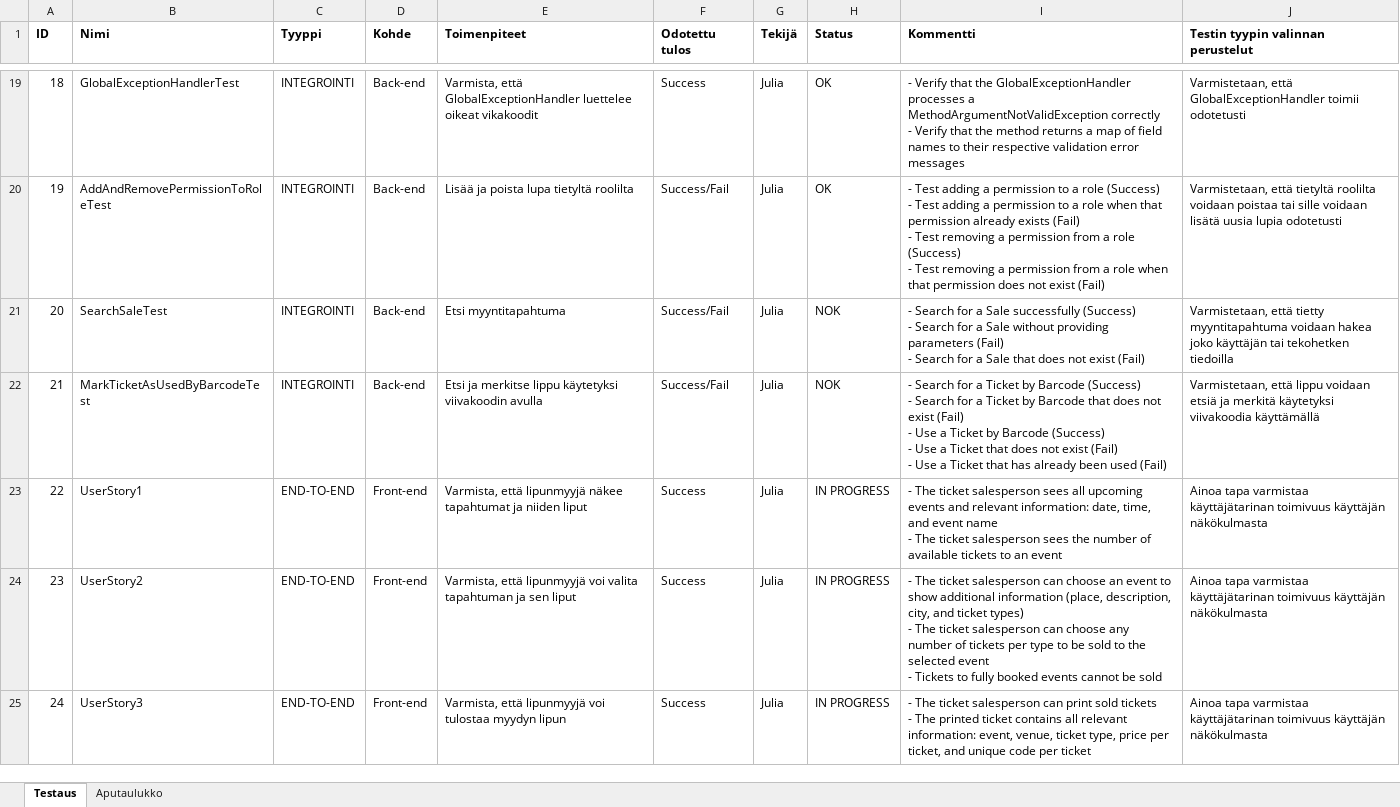
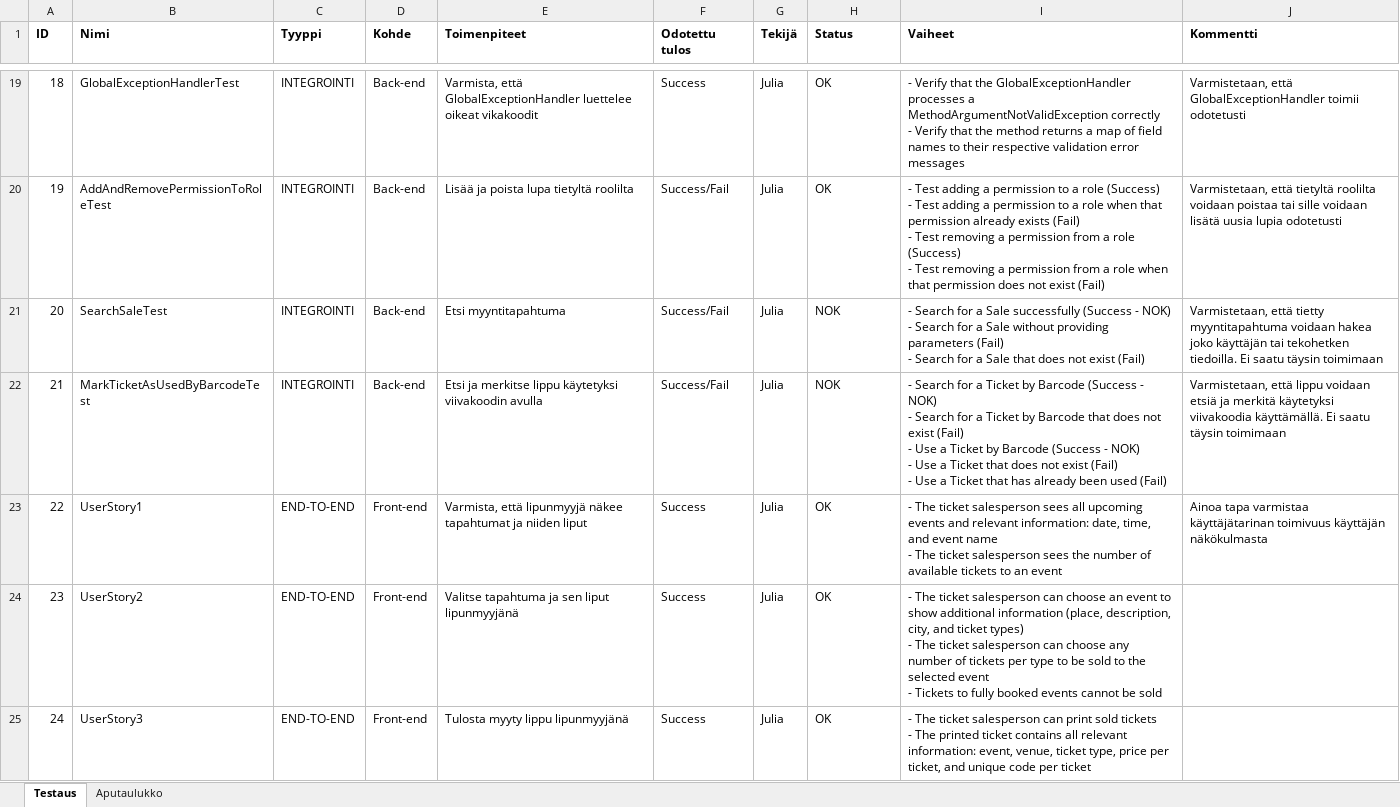
Before and after one commit to marttyyriroskis/nat20-ticketguru, an Excel workbook: TESTDocs/Testidokumentaatio.xlsx, sheet Testaus, drawn as a sheet; only a part is shown, gaps mark what is left out; values as stored, in another font and other column widths than the file's, no borders; conditional formats and table styles not drawn; ↵ is a line break in a cell; the diff covers the shown part only; the diff names each change by its address in the sheet, - before the commit and + after, or states it on an @@ line.

Commit message:
Complete E2E testing + edit test docs + edit readme

```diff
--- a/TESTDocs/Testidokumentaatio.xlsx (sheet Testaus)
+++ b/TESTDocs/Testidokumentaatio.xlsx (sheet Testaus)
-I1: Kommentti
+I1: Vaiheet
-J1: Testin tyypin valinnan perustelut
+J1: Kommentti
-I21 (Vaiheet): …Sale successfully (Success) ↵ - Search…
+I21 (Vaiheet): …Sale successfully (Success - NOK) ↵ - Search…
-J21 (Kommentti): …tai tekohetken tiedoilla
+J21 (Kommentti): …tai tekohetken tiedoilla. Ei saatu täysin toimimaan
-I22 (Vaiheet): …by Barcode (Success) ↵ - Search for a Ticket by Barcode that does not exist (Fail) ↵ - Use a Ticket by Barcode (Success) ↵ - Use…
+I22 (Vaiheet): …by Barcode (Success - NOK) ↵ - Search for a Ticket by Barcode that does not exist (Fail) ↵ - Use a Ticket by Barcode (Success - NOK) ↵ - Use…
-J22 (Kommentti): …käytetyksi viivakoodia käyttämällä
+J22 (Kommentti): …käytetyksi viivakoodia käyttämällä. Ei saatu täysin toimimaan
-H23:H25 (Status): IN PROGRESS
+H23:H25 (Status): OK
-E24 (Toimenpiteet): Varmista, että lipunmyyjä voi valita tapahtuman ja sen liput
+E24 (Toimenpiteet): Valitse tapahtuma ja sen liput lipunmyyjänä
-J24:J25 (Kommentti): Ainoa tapa varmistaa käyttäjätarinan toimivuus käyttäjän näkökulmasta
+J24:J25 (Kommentti): (empty)
-E25 (Toimenpiteet): Varmista, että lipunmyyjä voi tulostaa myydyn lipun
+E25 (Toimenpiteet): Tulosta myyty lippu lipunmyyjänä
```
Also changed, not shown: 1 added row and 19 edited cells elsewhere in this sheet, 1 other file.
